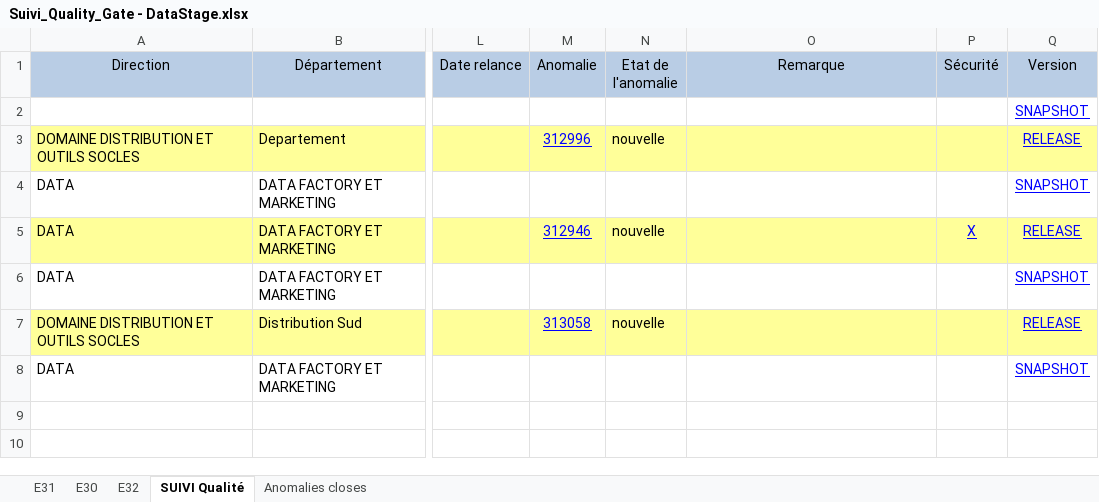
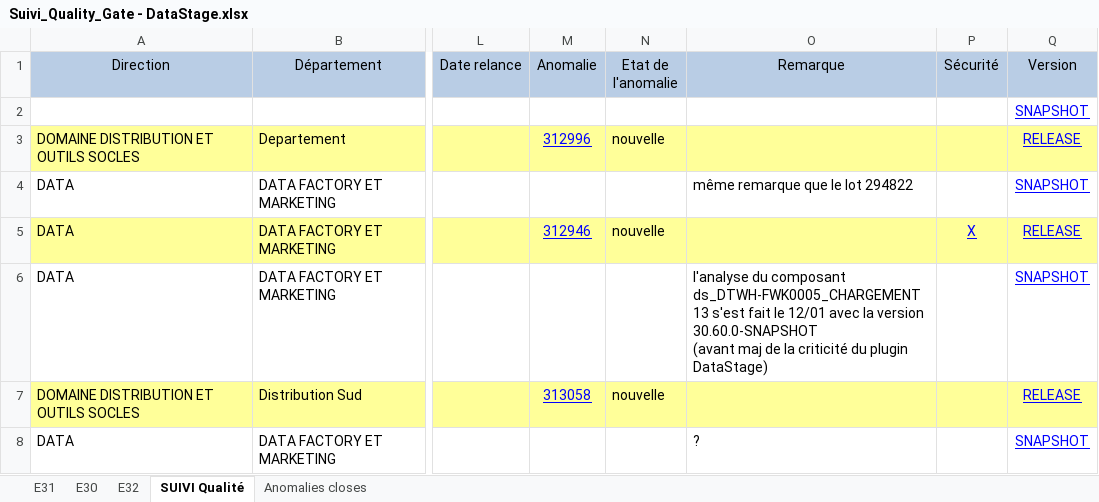
Before and after one commit to Tiggytamal/Romain, an Excel workbook: SonarLysaFX/Suivi_Quality_Gate - DataStage.xlsx, sheet SUIVI Qualité, drawn as a sheet; only a part is shown, gaps mark what is left out; values as stored, in another font and other column widths than the file's, no borders; ↵ is a line break in a cell; the diff names each change by its address in the sheet, - before the commit and + after, or states it on an @@ line.

```diff
--- a/SonarLysaFX/Suivi_Quality_Gate - DataStage.xlsx (sheet SUIVI Qualité)
+++ b/SonarLysaFX/Suivi_Quality_Gate - DataStage.xlsx (sheet SUIVI Qualité)
-O4 (Remarque): (empty)
+O4 (Remarque): même remarque que le lot 294822
-O6 (Remarque): (empty)
+O6 (Remarque): l'analyse du composant ds_DTWH-FWK0005_CHARGEMENT 13 s'est fait le 12/01 avec la version 30.60.0-SNAPSHOT ↵ (avant maj de la criticité du plugin DataStage)
-O8 (Remarque): (empty)
+O8 (Remarque): ?
```
Also changed, not shown: SonarLysaFX/Suivi_Quality_Gate.xlsx, 25 other files.
